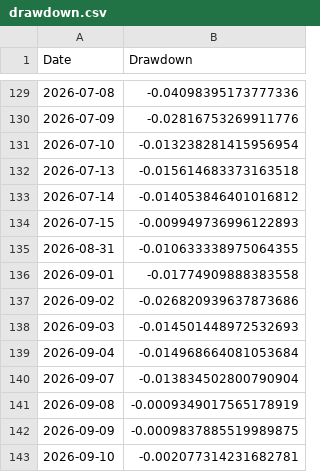
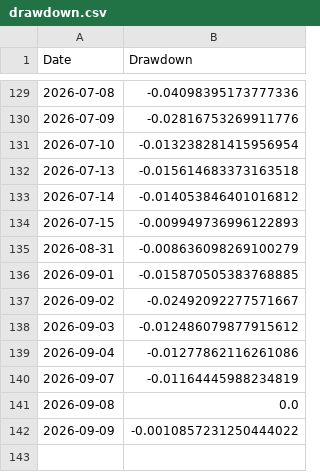
Before and after one commit to amitchoksi7747-debug/momentum-dashboard, a CSV file: data/processed/strategies/S2/drawdown.csv, drawn as a sheet; only a part is shown, gaps mark what is left out.

```diff
--- a/data/processed/strategies/S2/drawdown.csv
+++ b/data/processed/strategies/S2/drawdown.csv
@@ -134,10 +134,9 @@ Date,Drawdown
 2026-07-15,-0.009949736996122893
-2026-08-31,-0.010633338975064355
-2026-09-01,-0.01774909888383558
-2026-09-02,-0.026820939637873686
-2026-09-03,-0.014501448972532693
-2026-09-04,-0.014968664081053684
-2026-09-07,-0.013834502800790904
-2026-09-08,-0.0009349017565178919
-2026-09-09,-0.0009837885519989875
-2026-09-10,-0.002077314231682781
+2026-08-31,-0.008636098269100279
+2026-09-01,-0.015870505383768885
+2026-09-02,-0.02492092277571667
+2026-09-03,-0.012486079877915612
+2026-09-04,-0.01277862116261086
+2026-09-07,-0.01164445988234819
+2026-09-08,0.0
+2026-09-09,-0.0010857231250444022
```
Also changed, not shown: data/processed/strategies/S1/current_holdings.csv, data/processed/strategies/S2/latest_rebalance_sheet.csv, 29 other files.
